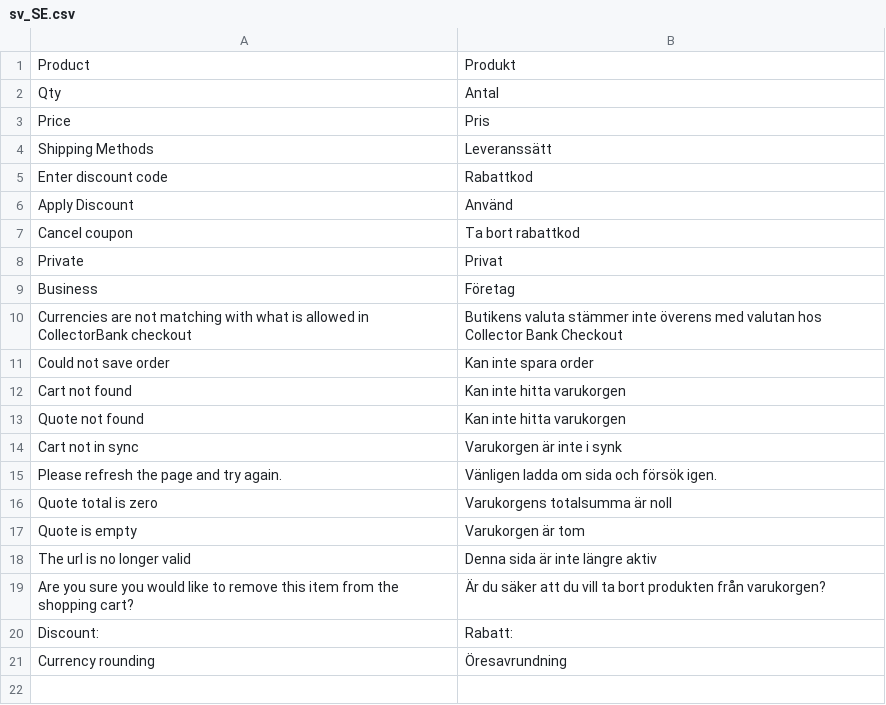
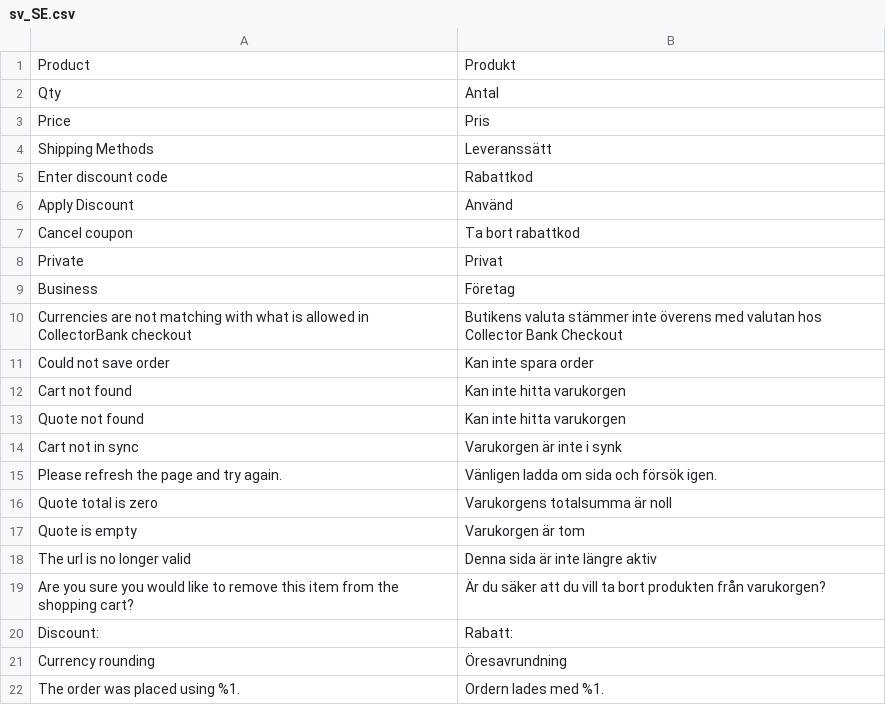
Before and after one commit to davidhagg/collector-checkout-magento2, a CSV file: src/i18n/sv_SE.csv, drawn as a sheet.

```diff
--- a/src/i18n/sv_SE.csv
+++ b/src/i18n/sv_SE.csv
@@ -21 +21,2 @@
 "Currency rounding","Öresavrundning"
+"The order was placed using %1.","Ordern lades med %1."
```
Also changed, not shown: src/i18n/da_DK.csv, src/i18n/de_DE.csv, 5 other files.
